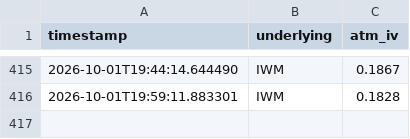
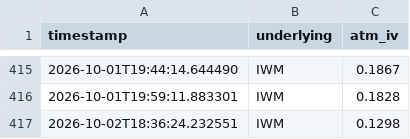
Before and after one commit to ara-aras/Trading, a CSV file: logs/iv_history_IWM.csv, drawn as a sheet; only a part is shown, gaps mark what is left out.

```diff
--- a/logs/iv_history_IWM.csv
+++ b/logs/iv_history_IWM.csv
@@ -416 +416,2 @@ timestamp,underlying,atm_iv
 2026-10-01T19:59:11.883301,IWM,0.1828
+2026-10-02T18:36:24.232551,IWM,0.1298
```
Also changed, not shown: logs/iv_history_DIA.csv, logs/iv_history_QQQ.csv, 3 other files.
